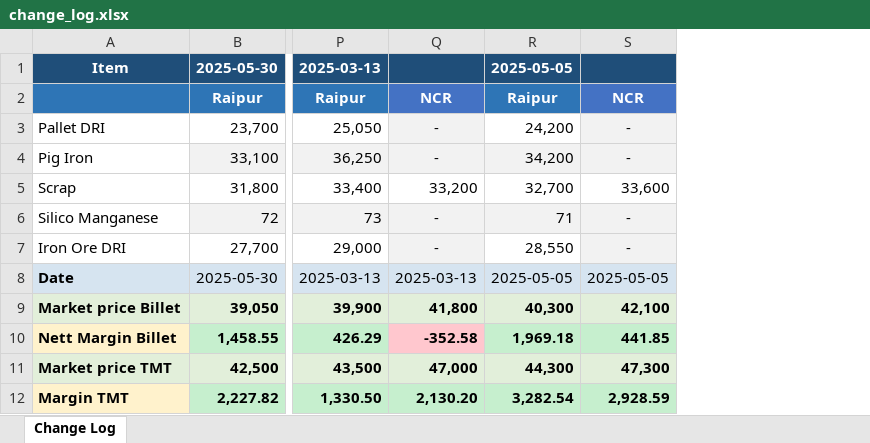
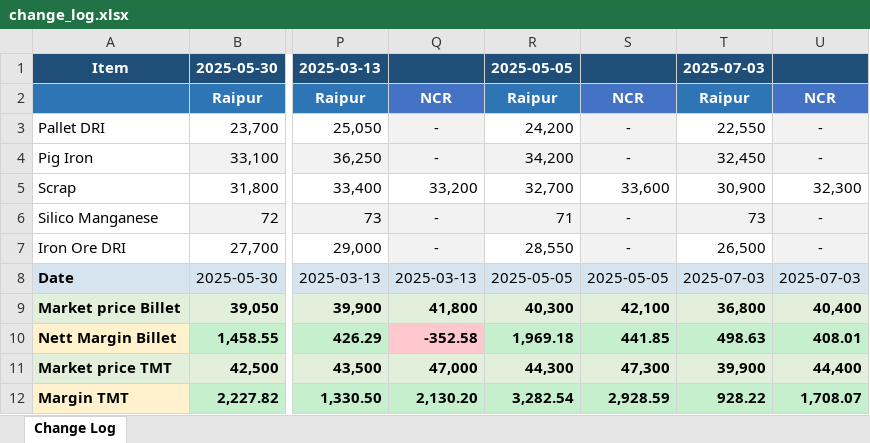
Before and after one commit to PB-TMT-ai/Costing-File-TMT, an Excel workbook: output/change_log.xlsx, sheet Change Log, drawn as a sheet; only a part is shown, gaps mark what is left out; values as stored, in another font and other column widths than the file's, no borders; the diff names each change by its address in the sheet, - before the commit and + after, or states it on an @@ line.

```diff
--- a/output/change_log.xlsx (sheet Change Log)
+++ b/output/change_log.xlsx (sheet Change Log)
+column T, rows 1-12: 2025-07-03 | Raipur | 22,550 | 32,450 | 30,900 | 73 | 26,500 | 2025-07-03 | 36,800 | 498.63 | 39,900 | 928.22
+column U, rows 2-12: NCR | - | - | 32,300 | - | - | 2025-07-03 | 40,400 | 408.01 | 44,400 | 1,708.07
```
Also changed, not shown: output/2025-07-03/20250703_Costing TMT.xlsx.
